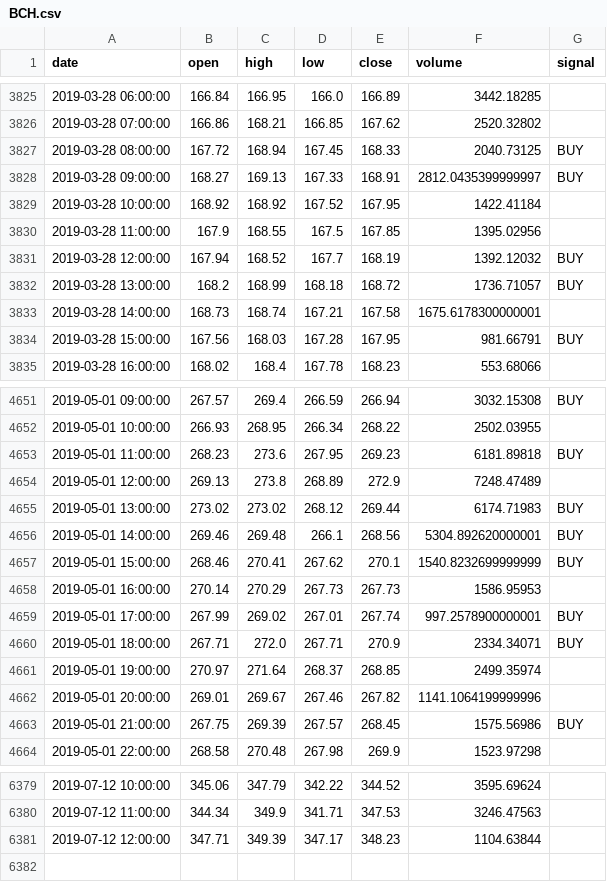
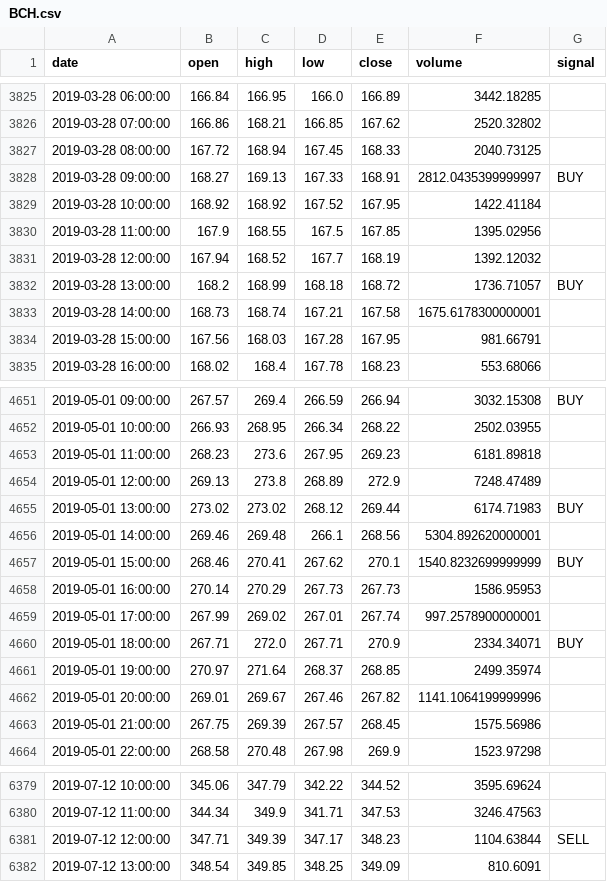
Before and after one commit to pegahcarter/All-Things-TA, a CSV file: prices/BCH.csv, drawn as a sheet; only a part is shown, gaps mark what is left out; the diff covers the shown part only.

```diff
--- a/prices/BCH.csv
+++ b/prices/BCH.csv
@@ -3826,3 +3826,3 @@ date,open,high,low,close,volume,signal
 2019-03-28 07:00:00,166.86,168.21,166.85,167.62,2520.32802,
-2019-03-28 08:00:00,167.72,168.94,167.45,168.33,2040.73125,BUY
+2019-03-28 08:00:00,167.72,168.94,167.45,168.33,2040.73125,
 2019-03-28 09:00:00,168.27,169.13,167.33,168.91,2812.0435399999997,BUY
@@ -3830,6 +3830,6 @@ date,open,high,low,close,volume,signal
 2019-03-28 11:00:00,167.9,168.55,167.5,167.85,1395.02956,
-2019-03-28 12:00:00,167.94,168.52,167.7,168.19,1392.12032,BUY
+2019-03-28 12:00:00,167.94,168.52,167.7,168.19,1392.12032,
 2019-03-28 13:00:00,168.2,168.99,168.18,168.72,1736.71057,BUY
 2019-03-28 14:00:00,168.73,168.74,167.21,167.58,1675.6178300000001,
-2019-03-28 15:00:00,167.56,168.03,167.28,167.95,981.66791,BUY
+2019-03-28 15:00:00,167.56,168.03,167.28,167.95,981.66791,
 2019-03-28 16:00:00,168.02,168.4,167.78,168.23,553.68066,
@@ -4652,9 +4652,9 @@ date,open,high,low,close,volume,signal
 2019-05-01 10:00:00,266.93,268.95,266.34,268.22,2502.03955,
-2019-05-01 11:00:00,268.23,273.6,267.95,269.23,6181.89818,BUY
+2019-05-01 11:00:00,268.23,273.6,267.95,269.23,6181.89818,
 2019-05-01 12:00:00,269.13,273.8,268.89,272.9,7248.47489,
 2019-05-01 13:00:00,273.02,273.02,268.12,269.44,6174.71983,BUY
-2019-05-01 14:00:00,269.46,269.48,266.1,268.56,5304.892620000001,BUY
+2019-05-01 14:00:00,269.46,269.48,266.1,268.56,5304.892620000001,
 2019-05-01 15:00:00,268.46,270.41,267.62,270.1,1540.8232699999999,BUY
 2019-05-01 16:00:00,270.14,270.29,267.73,267.73,1586.95953,
-2019-05-01 17:00:00,267.99,269.02,267.01,267.74,997.2578900000001,BUY
+2019-05-01 17:00:00,267.99,269.02,267.01,267.74,997.2578900000001,
 2019-05-01 18:00:00,267.71,272.0,267.71,270.9,2334.34071,BUY
@@ -4662,3 +4662,3 @@ date,open,high,low,close,volume,signal
 2019-05-01 20:00:00,269.01,269.67,267.46,267.82,1141.1064199999996,
-2019-05-01 21:00:00,267.75,269.39,267.57,268.45,1575.56986,BUY
+2019-05-01 21:00:00,267.75,269.39,267.57,268.45,1575.56986,
 2019-05-01 22:00:00,268.58,270.48,267.98,269.9,1523.97298,
@@ -6380,2 +6380,3 @@ date,open,high,low,close,volume,signal
 2019-07-12 11:00:00,344.34,349.9,341.71,347.53,3246.47563,
-2019-07-12 12:00:00,347.71,349.39,347.17,348.23,1104.63844,
+2019-07-12 12:00:00,347.71,349.39,347.17,348.23,1104.63844,SELL
+2019-07-12 13:00:00,348.54,349.85,348.25,349.09,810.6091,
```
Also changed, not shown: 49 edited cells elsewhere in this file, prices/EOS.csv, 10 other files.
